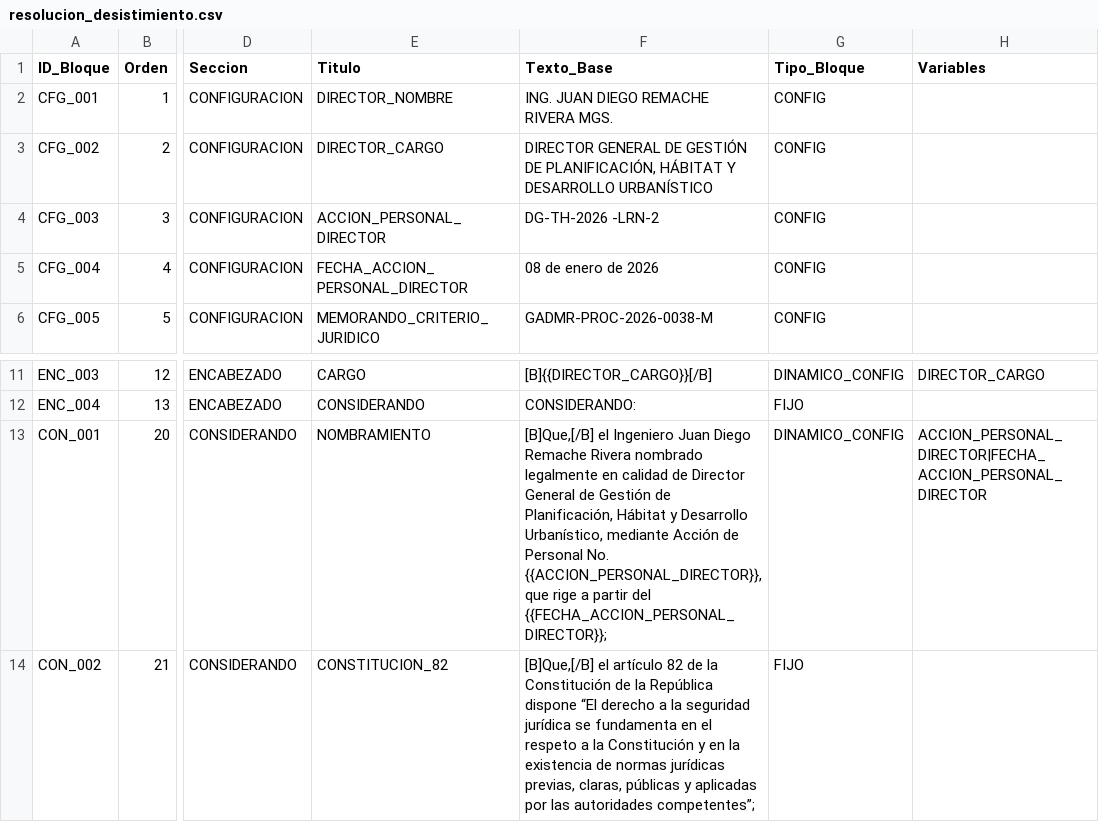
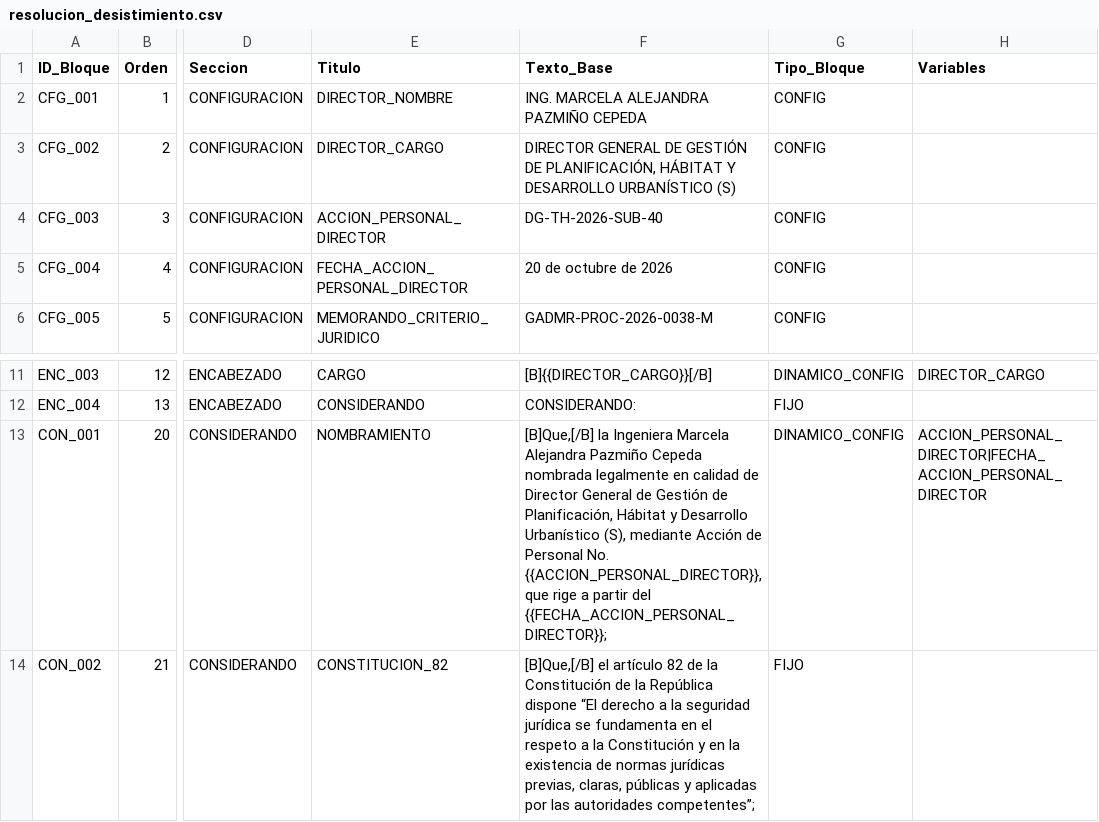
Before and after one commit to scarlettenietopaez-blip/ALLPA, a CSV file: data/plantillas/resolucion_desistimiento.csv, drawn as a sheet; only a part is shown, gaps mark what is left out; the diff names each change by its address in the sheet, - before the commit and + after, or states it on an @@ line.

```diff
--- a/data/plantillas/resolucion_desistimiento.csv
+++ b/data/plantillas/resolucion_desistimiento.csv
-F2 (Texto_Base): ING. JUAN DIEGO REMACHE RIVERA MGS.
+F2 (Texto_Base): ING. MARCELA ALEJANDRA PAZMIÑO CEPEDA
-F3 (Texto_Base): …DESARROLLO URBANÍSTICO
+F3 (Texto_Base): …DESARROLLO URBANÍSTICO (S)
-F4 (Texto_Base): DG-TH-2026 -LRN-2
+F4 (Texto_Base): DG-TH-2026-SUB-40
-F5 (Texto_Base): 08 de enero de 2026
+F5 (Texto_Base): 20 de octubre de 2026
-F13 (Texto_Base): [B]Que,[/B] el Ingeniero Juan Diego Remache Rivera nombrado legalmente en calidad de Director General de Gestión de Planificación, Hábitat y Desarrollo Urbanístico, mediante Acción…
+F13 (Texto_Base): [B]Que,[/B] la Ingeniera Marcela Alejandra Pazmiño Cepeda nombrada legalmente en calidad de Director General de Gestión de Planificación, Hábitat y Desarrollo Urbanístico (S), mediante Acción…
```
Also changed, not shown: data/plantillas/resolucion_obra_mayor.csv.
